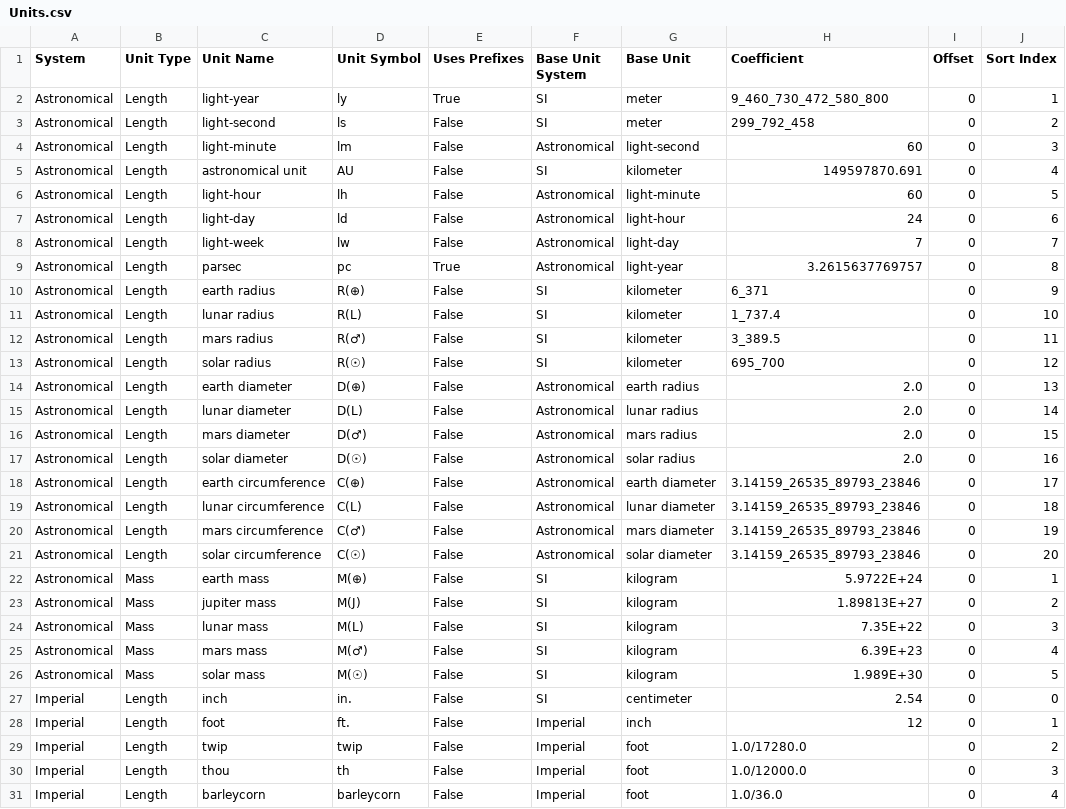
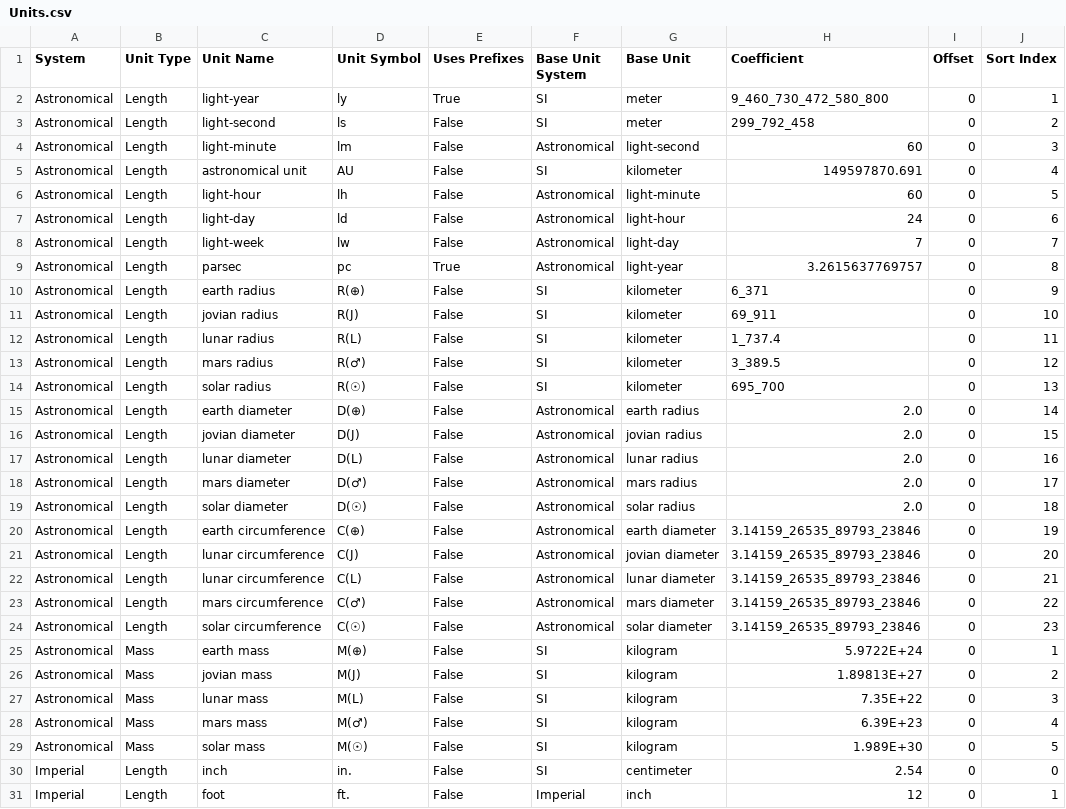
Before and after one commit to jason-c-daniels/Jcd.Units, a CSV file: UnitGen/Data/Units.csv, drawn as a sheet; only a part is shown; the shorter side is filled out with more unchanged rows.

Commit message:
Minor data tweaks. (Haven't regen'ed yet)

```diff
--- a/UnitGen/Data/Units.csv
+++ b/UnitGen/Data/Units.csv
@@ -10,15 +10,18 @@ Astronomical,Length,parsec,pc,True,Astronomical,light-year,3.2615637769757,0,8
 Astronomical,Length,earth radius,R(⊕),False,SI,kilometer,6_371,0,9
-Astronomical,Length,lunar radius,R(L),False,SI,kilometer,1_737.4,0,10
-Astronomical,Length,mars radius,R(♂),False,SI,kilometer,3_389.5,0,11
-Astronomical,Length,solar radius,R(☉),False,SI,kilometer,695_700,0,12
-Astronomical,Length,earth diameter,D(⊕),False,Astronomical,earth radius,2.0,0,13
-Astronomical,Length,lunar diameter,D(L),False,Astronomical,lunar radius,2.0,0,14
-Astronomical,Length,mars diameter,D(♂),False,Astronomical,mars radius,2.0,0,15
-Astronomical,Length,solar diameter,D(☉),False,Astronomical,solar radius,2.0,0,16
-Astronomical,Length,earth circumference,C(⊕),False,Astronomical,earth diameter,3.14159_26535_89793_23846,0,17
-Astronomical,Length,lunar circumference,C(L),False,Astronomical,lunar diameter,3.14159_26535_89793_23846,0,18
-Astronomical,Length,mars circumference,C(♂),False,Astronomical,mars diameter,3.14159_26535_89793_23846,0,19
-Astronomical,Length,solar circumference,C(☉),False,Astronomical,solar diameter,3.14159_26535_89793_23846,0,20
+Astronomical,Length,jovian radius,R(J),False,SI,kilometer,69_911,0,10
+Astronomical,Length,lunar radius,R(L),False,SI,kilometer,1_737.4,0,11
+Astronomical,Length,mars radius,R(♂),False,SI,kilometer,3_389.5,0,12
+Astronomical,Length,solar radius,R(☉),False,SI,kilometer,695_700,0,13
+Astronomical,Length,earth diameter,D(⊕),False,Astronomical,earth radius,2.0,0,14
+Astronomical,Length,jovian diameter,D(J),False,Astronomical,jovian radius,2.0,0,15
+Astronomical,Length,lunar diameter,D(L),False,Astronomical,lunar radius,2.0,0,16
+Astronomical,Length,mars diameter,D(♂),False,Astronomical,mars radius,2.0,0,17
+Astronomical,Length,solar diameter,D(☉),False,Astronomical,solar radius,2.0,0,18
+Astronomical,Length,earth circumference,C(⊕),False,Astronomical,earth diameter,3.14159_26535_89793_23846,0,19
+Astronomical,Length,lunar circumference,C(J),False,Astronomical,jovian diameter,3.14159_26535_89793_23846,0,20
+Astronomical,Length,lunar circumference,C(L),False,Astronomical,lunar diameter,3.14159_26535_89793_23846,0,21
+Astronomical,Length,mars circumference,C(♂),False,Astronomical,mars diameter,3.14159_26535_89793_23846,0,22
+Astronomical,Length,solar circumference,C(☉),False,Astronomical,solar diameter,3.14159_26535_89793_23846,0,23
 Astronomical,Mass,earth mass,M(⊕),False,SI,kilogram,5.9722E+24,0,1
-Astronomical,Mass,jupiter mass,M(J),False,SI,kilogram,1.89813E+27,0,2
+Astronomical,Mass,jovian mass,M(J),False,SI,kilogram,1.89813E+27,0,2
 Astronomical,Mass,lunar mass,M(L),False,SI,kilogram,7.35E+22,0,3
```
Also changed, not shown: UnitGen/Data/Prefixes.csv, UnitGen/Data/Systems.csv.
